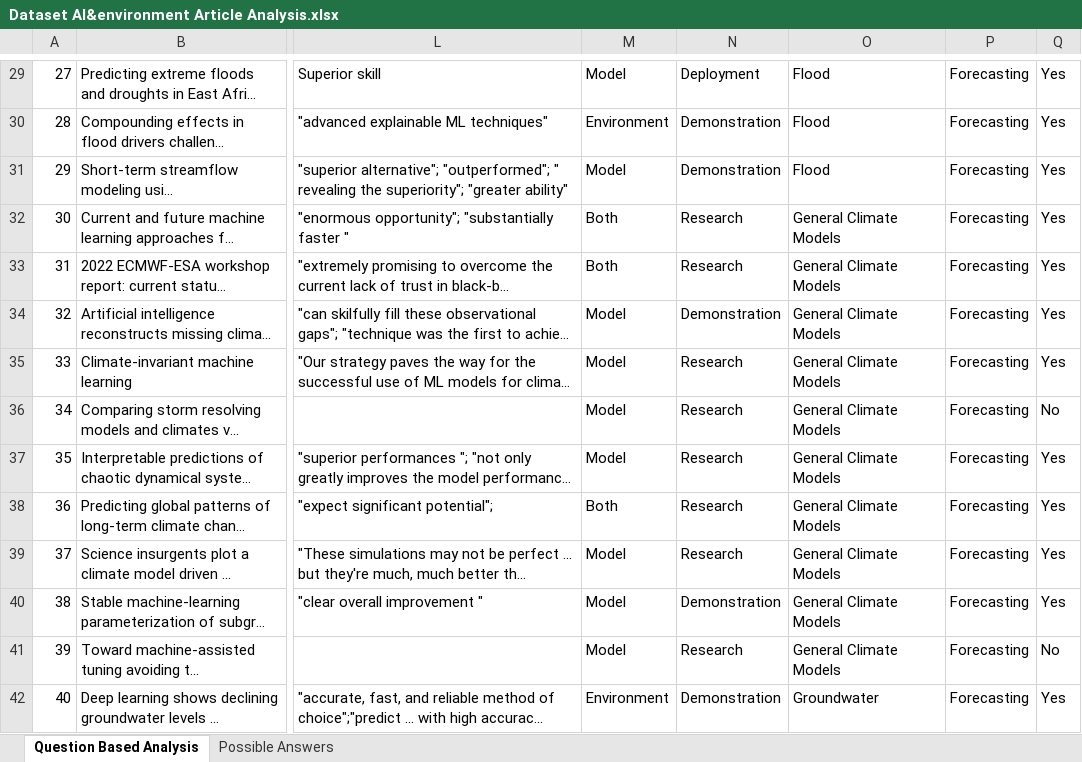
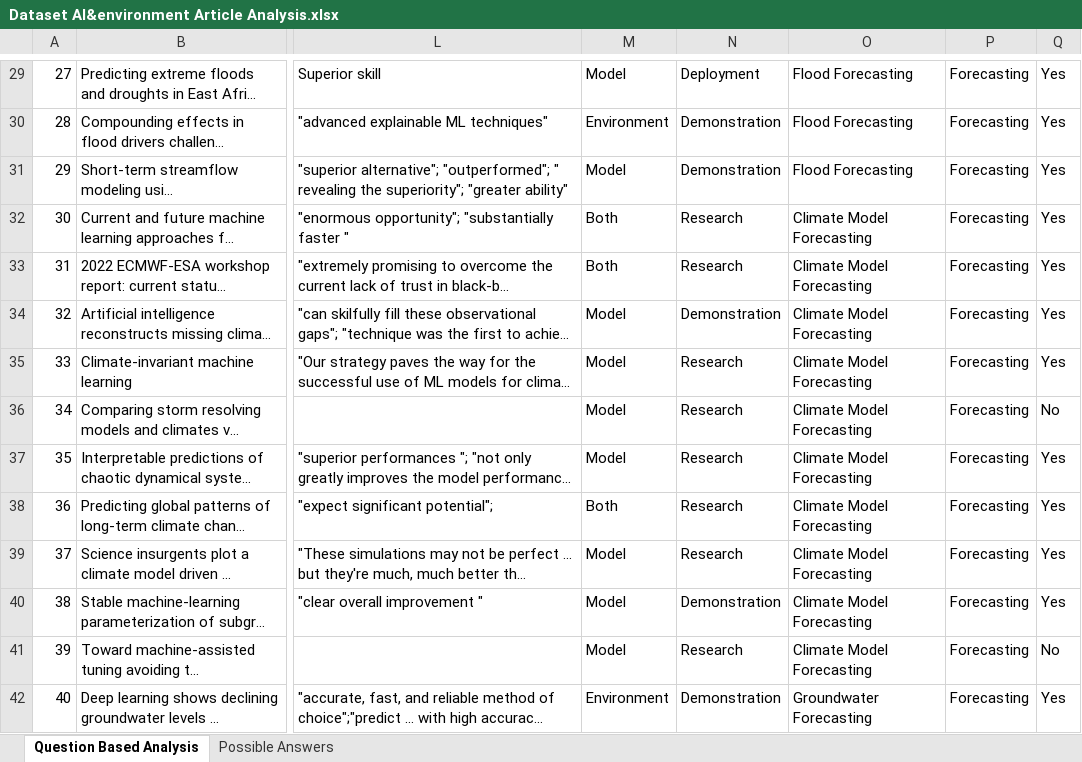
Before and after one commit to ellidanaevartz/AI_and_Environmental_Crisis, an Excel workbook: Dataset AI&environment Article Analysis.xlsx, sheet Question Based Analysis, drawn as a sheet; only a part is shown, gaps mark what is left out; long unchanged cells end in …; values as stored, in another font and other column widths than the file's, no cell formats; charts and pictures not drawn; the diff covers the shown part only; the diff names each change by its address in the sheet, - before the commit and + after, or states it on an @@ line.

```diff
--- a/Dataset AI&environment Article Analysis.xlsx (sheet Question Based Analysis)
+++ b/Dataset AI&environment Article Analysis.xlsx (sheet Question Based Analysis)
-O29:O31: Flood
+O29:O31: Flood Forecasting
-O32:O41: General Climate Models
+O32:O41: Climate Model Forecasting
-O42: Groundwater
+O42: Groundwater Forecasting
```
Also changed, not shown: 467 edited cells elsewhere in this sheet, cell formats.
